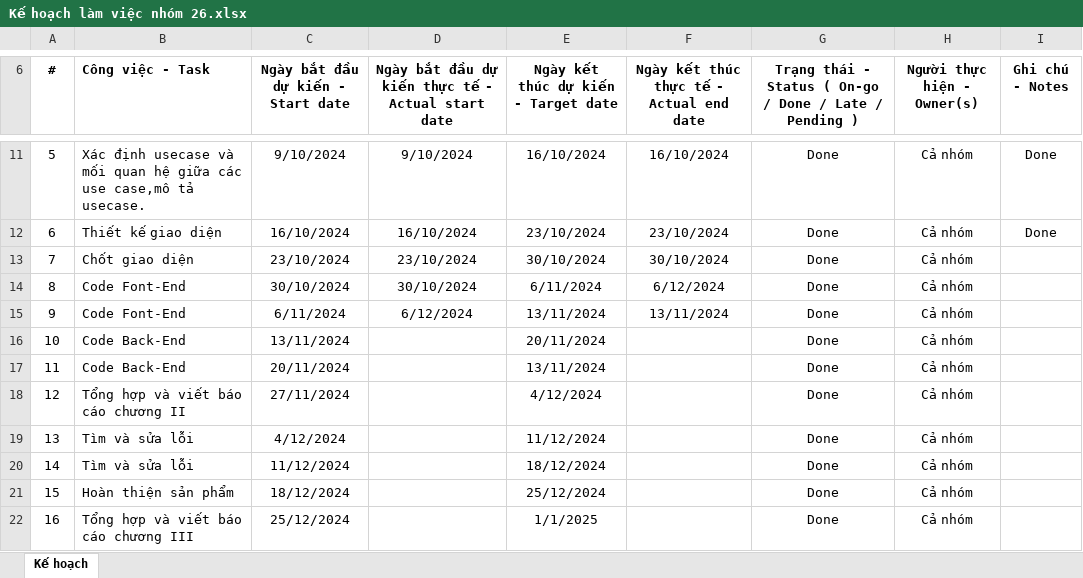
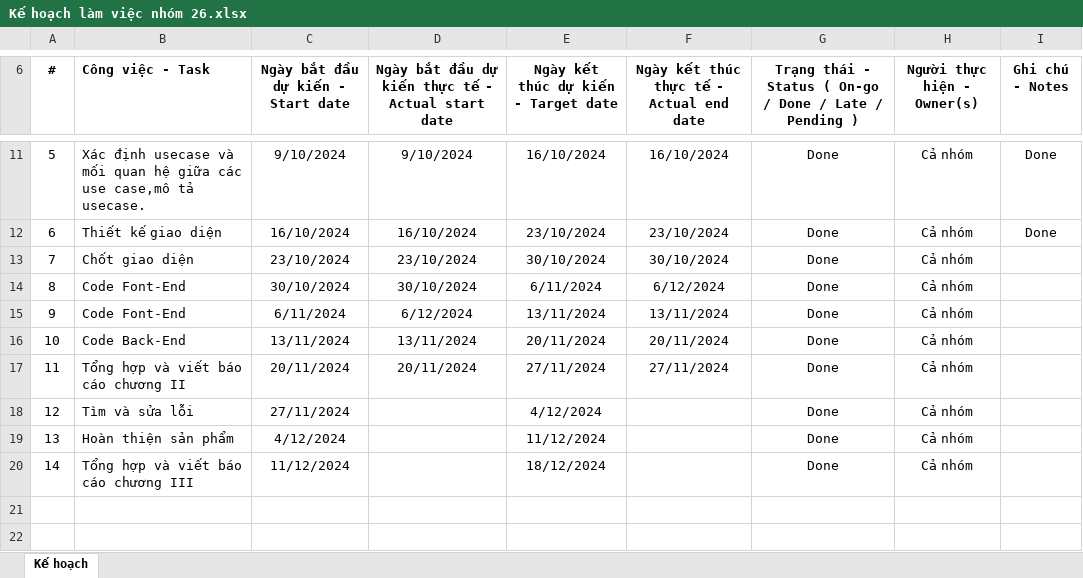
Before and after one commit to Boongss/Bi-n-b-n-k-ho-ch, an Excel workbook: Kế hoạch làm việc nhóm 26.xlsx, sheet Kế hoạch, drawn as a sheet; only a part is shown, gaps mark what is left out; values as stored, in another font and other column widths than the file's, no borders; the diff names each change by its address in the sheet, - before the commit and + after, or states it on an @@ line.

```diff
--- a/Kế hoạch làm việc nhóm 26.xlsx (sheet Kế hoạch)
+++ b/Kế hoạch làm việc nhóm 26.xlsx (sheet Kế hoạch)
-D16: (empty)
+D16: 13/11/2024
-F16: (empty)
+F16: 20/11/2024
-B17 (Công việc - Task): Code Back-End
+B17 (Công việc - Task): Tổng hợp và viết báo cáo chương II
-D17: (empty)
+D17: 20/11/2024
-E17: 13/11/2024
+E17: 27/11/2024
-F17: (empty)
+F17: 27/11/2024
-B18 (Công việc - Task): Tổng hợp và viết báo cáo chương II
+B18 (Công việc - Task): Tìm và sửa lỗi
-B19 (Công việc - Task): Tìm và sửa lỗi
+B19 (Công việc - Task): Hoàn thiện sản phẩm
-B20 (Công việc - Task): Tìm và sửa lỗi
+B20 (Công việc - Task): Tổng hợp và viết báo cáo chương III
-row 21: 15 | Hoàn thiện sản phẩm | 18/12/2024 |  | 25/12/2024 |  | Done | Cả nhóm
-row 22: 16 | Tổng hợp và viết báo cáo chương III | 25/12/2024 |  | 1/1/2025 |  | Done | Cả nhóm
```
Also changed, not shown: BIên bản làm việc nhóm 26 Tuần 8.xlsx, 3 other files.
